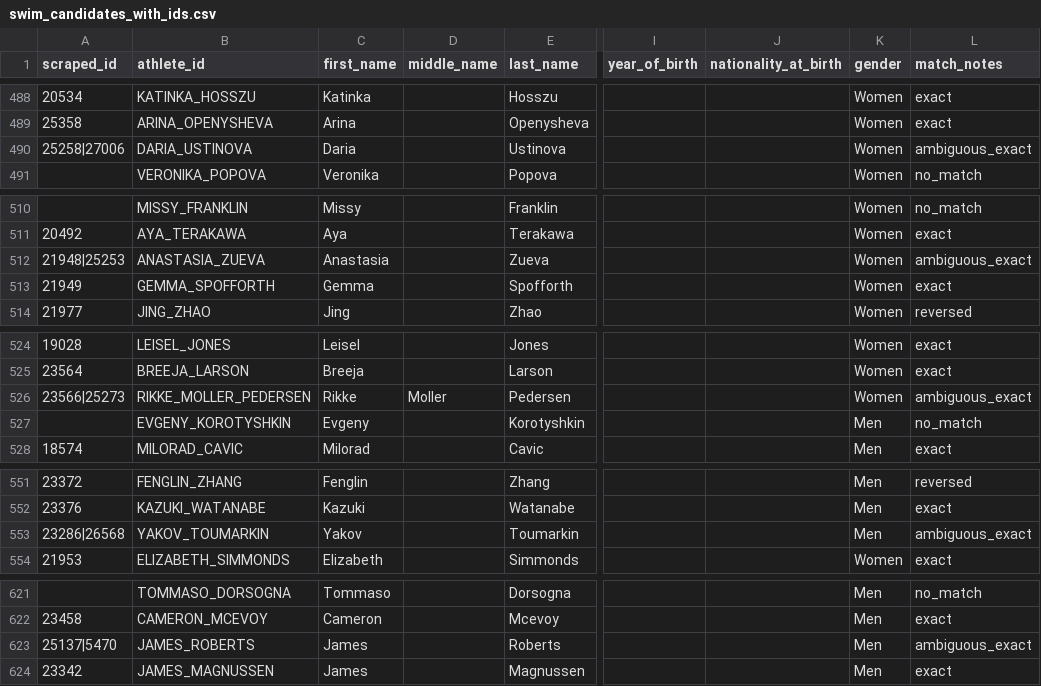
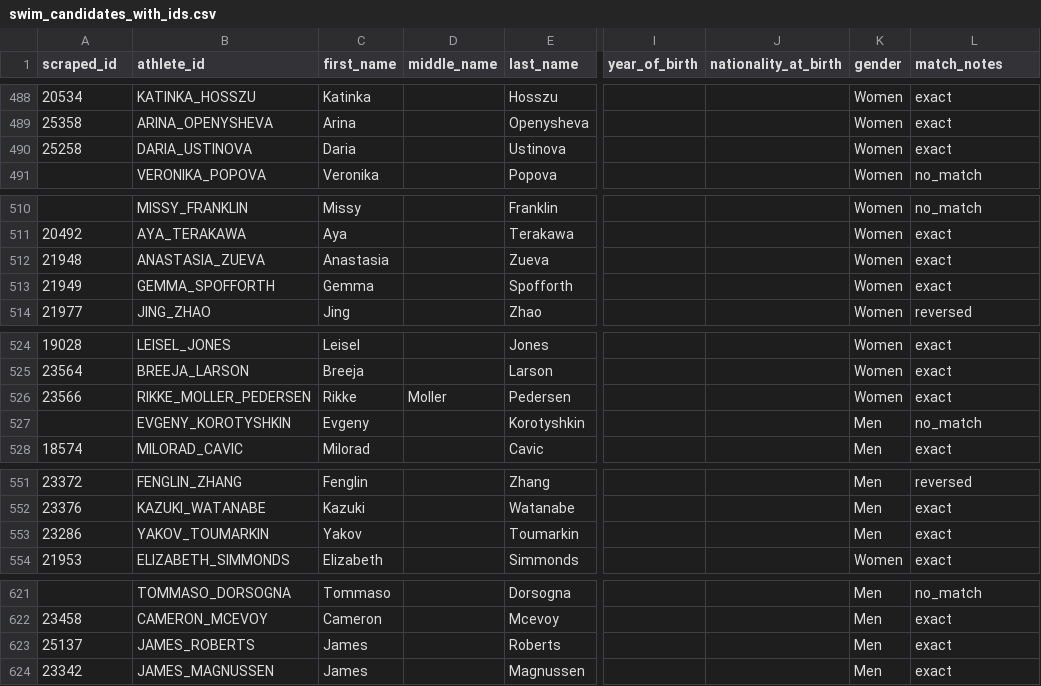
Before and after one commit to Robbie-DeMars/Olympics-Classification-Project, a CSV file: data/Paired_ids/swim/swim_candidates_with_ids.csv, drawn as a sheet; only a part is shown, gaps mark what is left out; the diff covers the shown part only; the diff names each change by its address in the sheet, - before the commit and + after, or states it on an @@ line.

```diff
--- a/data/Paired_ids/swim/swim_candidates_with_ids.csv
+++ b/data/Paired_ids/swim/swim_candidates_with_ids.csv
-A490 (scraped_id): 25258|27006
+A490 (scraped_id): 25258
-L490 (match_notes): ambiguous_exact
+L490 (match_notes): exact
-A512 (scraped_id): 21948|25253
+A512 (scraped_id): 21948
-L512 (match_notes): ambiguous_exact
+L512 (match_notes): exact
-A526 (scraped_id): 23566|25273
+A526 (scraped_id): 23566
-L526 (match_notes): ambiguous_exact
+L526 (match_notes): exact
-A553 (scraped_id): 23286|26568
+A553 (scraped_id): 23286
-L553 (match_notes): ambiguous_exact
+L553 (match_notes): exact
-A623 (scraped_id): 25137|5470
+A623 (scraped_id): 25137
-L623 (match_notes): ambiguous_exact
+L623 (match_notes): exact
```
Also changed, not shown: 90 edited cells elsewhere in this file, data/Paired_ids/swim/swim_candidates_with_ids_ambiguous_exact.csv, data/Paired_ids/swim/swim_candidates_with_ids_exact.csv, 13 other files.
